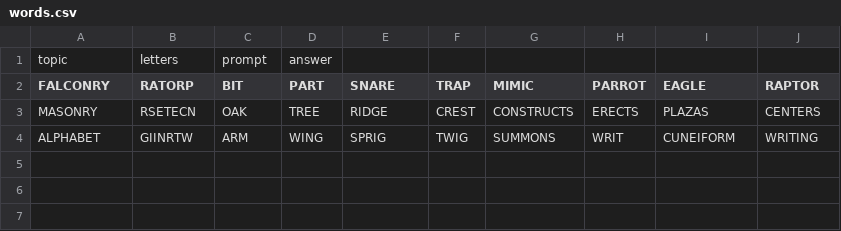
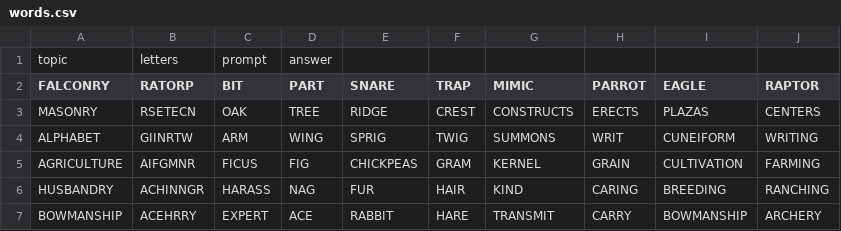
Before and after one commit to ethankennerly/ancient-technology, a CSV file: Assets/Resources/words.csv, drawn as a sheet.

```diff
--- a/Assets/Resources/words.csv
+++ b/Assets/Resources/words.csv
@@ -4 +4,4 @@ MASONRY,RSETECN,OAK,TREE,RIDGE,CREST,CONSTRUCTS,ERECTS,PLAZAS,CENTERS
 ALPHABET,GIINRTW,ARM,WING,SPRIG,TWIG,SUMMONS,WRIT,CUNEIFORM,WRITING
+AGRICULTURE,AIFGMNR,FICUS,FIG,CHICKPEAS,GRAM,KERNEL,GRAIN,CULTIVATION,FARMING
+HUSBANDRY,ACHINNGR,HARASS,NAG,FUR,HAIR,KIND,CARING,BREEDING,RANCHING
+BOWMANSHIP,ACEHRRY,EXPERT,ACE,RABBIT,HARE,TRANSMIT,CARRY,BOWMANSHIP,ARCHERY
```
Also changed, not shown: Assets/Resources/test_words.csv, 10 other files.
